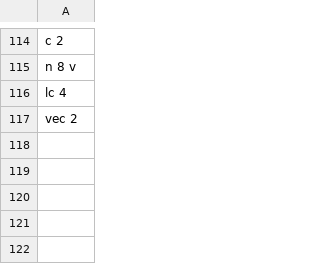
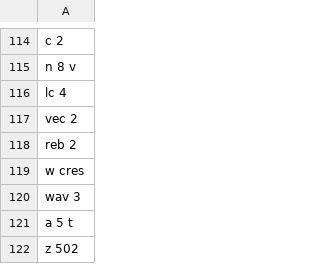
Before and after one commit to alexandrebouttier/coinmarketcap-icons-cryptos, a CSV file: blacklist.csv, drawn as a sheet; only a part is shown, gaps mark what is left out.

```diff
--- a/blacklist.csv
+++ b/blacklist.csv
@@ -117 +117,6 @@ lc 4
 vec 2
+reb 2
+w cres
+wav 3
+a 5 t
+z 502
```
Also changed, not shown: 56 other files.
